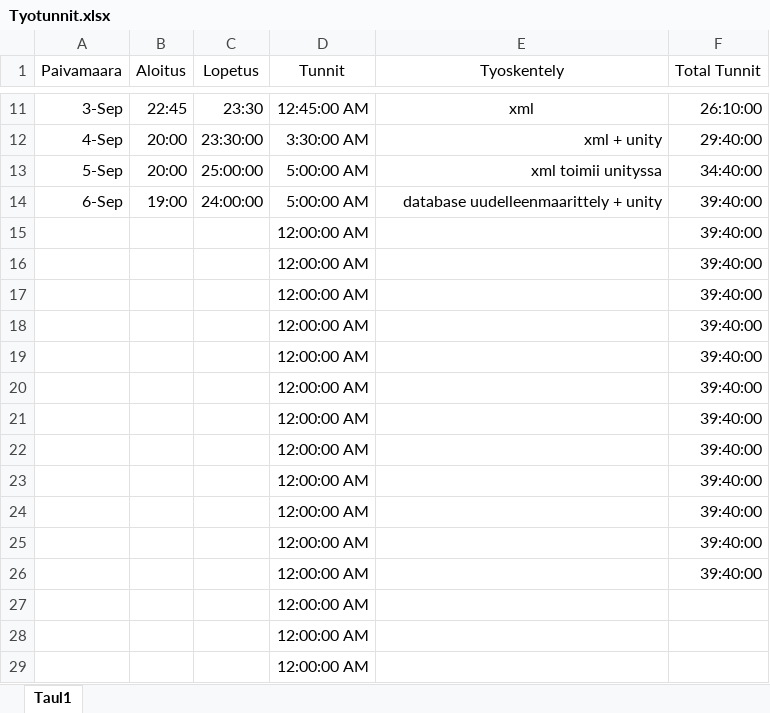
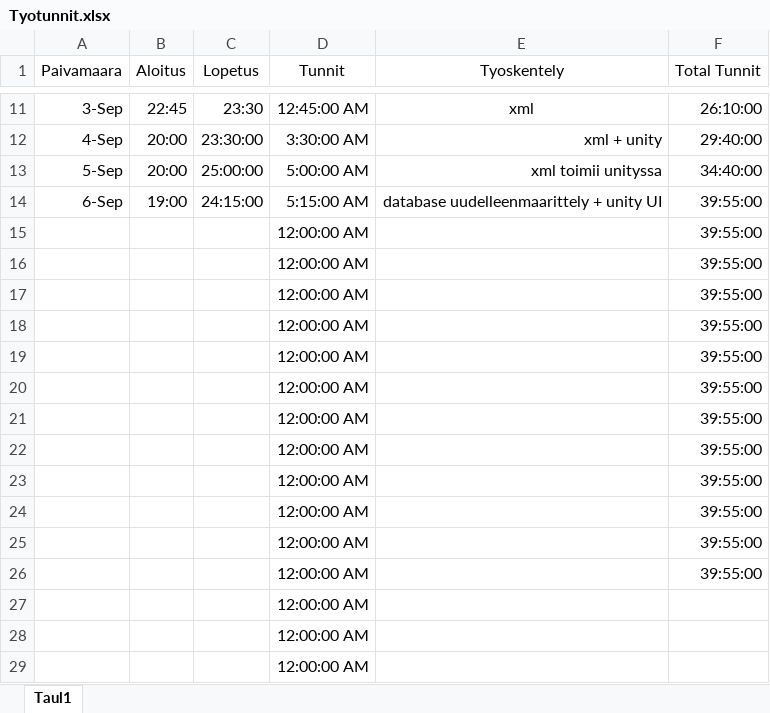
Before and after one commit to Ardenth/Ohjelmointyo_Tietotekniikka, an Excel workbook: aikataulutus/Tyotunnit.xlsx, sheet Taul1, drawn as a sheet; only a part is shown, gaps mark what is left out; values as stored, in another font and other column widths than the file's, no borders; the diff names each change by its address in the sheet, - before the commit and + after, or states it on an @@ line.

Commit message:
Update Tyotunnit.xlsx

```diff
--- a/aikataulutus/Tyotunnit.xlsx (sheet Taul1)
+++ b/aikataulutus/Tyotunnit.xlsx (sheet Taul1)
-C14 (Lopetus): 24:00:00
+C14 (Lopetus): 24:15:00
-D14 (Tunnit): 5:00:00 AM
+D14 (Tunnit): 5:15:00 AM
-E14 (Tyoskentely): database uudelleenmaarittely + unity
+E14 (Tyoskentely): database uudelleenmaarittely + unity UI
-F14:F26 (Total Tunnit): 39:40:00
+F14:F26 (Total Tunnit): 39:55:00
```
